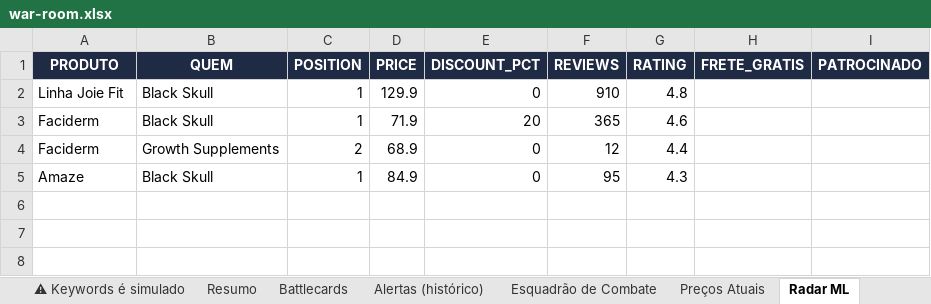
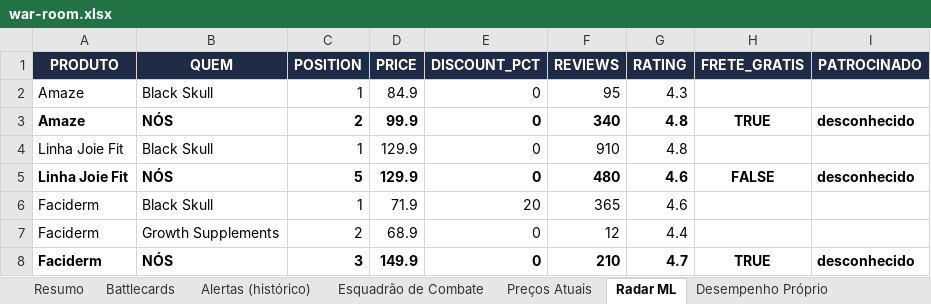
Before and after one commit to jrsanches1975/jrsanches, an Excel workbook: war-room-concorrencia/contexto-e-apoio/arquivos-finais/war-room.xlsx, sheet Radar ML, drawn as a sheet; values as stored, in another font and other column widths than the file's, no borders; the diff names each change by its address in the sheet, - before the commit and + after, or states it on an @@ line.

```diff
--- a/war-room-concorrencia/contexto-e-apoio/arquivos-finais/war-room.xlsx (sheet Radar ML)
+++ b/war-room-concorrencia/contexto-e-apoio/arquivos-finais/war-room.xlsx (sheet Radar ML)
-sheet tab: ⚠ Keywords é simulado
+sheet tab: Desempenho Próprio
@@ row 5 moved to row 2: Amaze @@
+row 3: Amaze | NÓS | 2 | 99.9 | 0 | 340 | 4.8 | TRUE | desconhecido
+row 5: Linha Joie Fit | NÓS | 5 | 129.9 | 0 | 480 | 4.6 | FALSE | desconhecido
+row 8: Faciderm | NÓS | 3 | 149.9 | 0 | 210 | 4.7 | TRUE | desconhecido
```
Also changed, not shown: sheet Keywords & Leilão, sheet Histórico Preço x Ads, sheet Catálogo, sheet Resumo, other sheet tabs, war-room-concorrencia/contexto-e-apoio/arquivos-finais/relatorio-keywords.xlsx, 1 other file.
